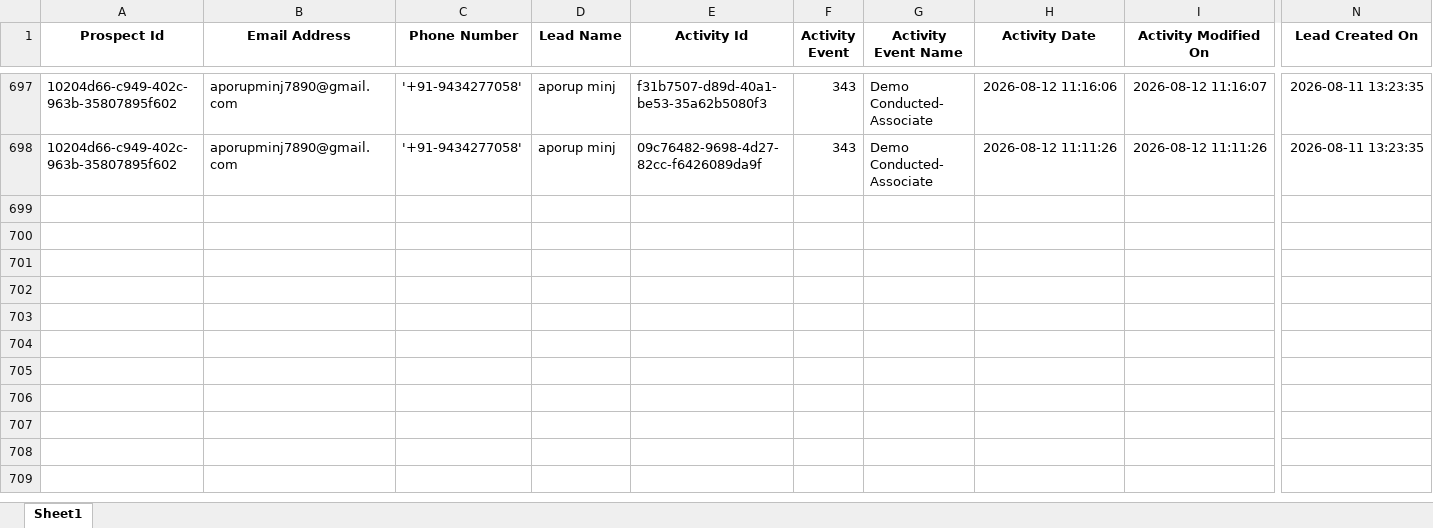
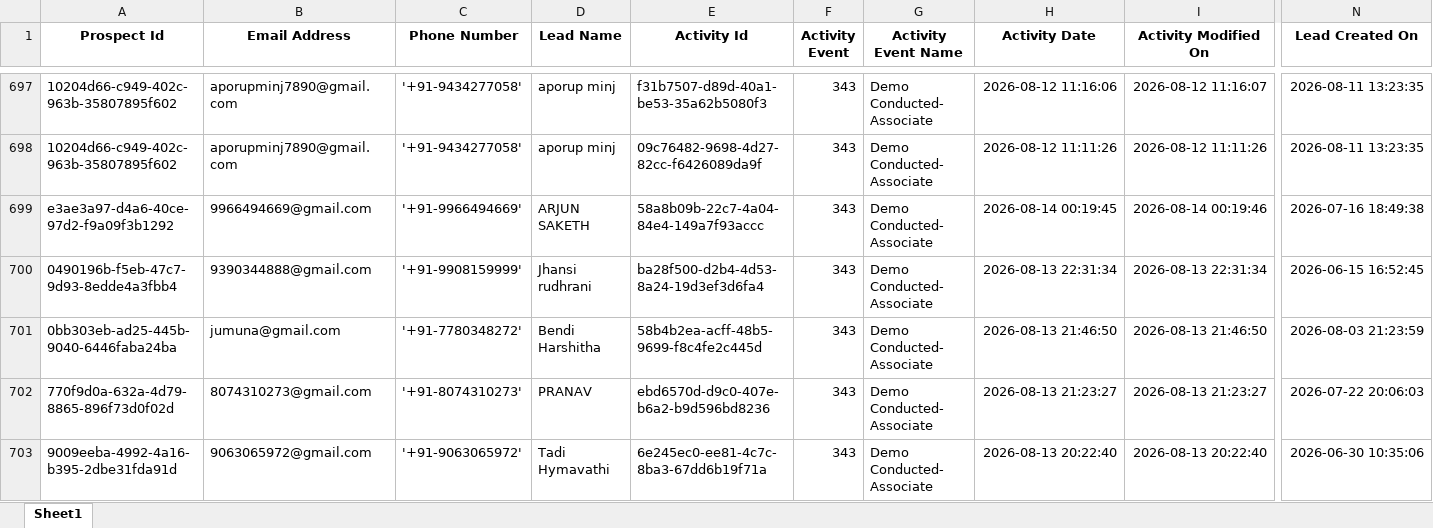
Before and after one commit to SabarimaniP/organics-dashboard-v4, an Excel workbook: _build/_merged/demo conducted 4 mar to 1 aug 8 pm.xlsx, sheet Sheet1, drawn as a sheet; only a part is shown, gaps mark what is left out; values as stored, in another font and other column widths than the file's, no borders; rows hold the shown columns only; the diff names each change by its address in the sheet, - before the commit and + after, or states it on an @@ line.

```diff
--- a/_build/_merged/demo conducted 4 mar to 1 aug 8 pm.xlsx (sheet Sheet1)
+++ b/_build/_merged/demo conducted 4 mar to 1 aug 8 pm.xlsx (sheet Sheet1)
+row 699: e3ae3a97-d4a6-40ce-97d2-f9a09f3b1292 | 9966494669@gmail.com | '+91-9966494669' | ARJUN SAKETH | 58a8b09b-22c7-4a04-84e4-149a7f93accc | 343 | Demo Conducted- Associate | 2026-08-14 00:19:45 | 2026-08-14 00:19:46 | 2026-07-16 18:49:38
+row 700: 0490196b-f5eb-47c7-9d93-8edde4a3fbb4 | 9390344888@gmail.com | '+91-9908159999' | Jhansi rudhrani | ba28f500-d2b4-4d53-8a24-19d3ef3d6fa4 | 343 | Demo Conducted- Associate | 2026-08-13 22:31:34 | 2026-08-13 22:31:34 | 2026-06-15 16:52:45
+row 701: 0bb303eb-ad25-445b-9040-6446faba24ba | jumuna@gmail.com | '+91-7780348272' | Bendi Harshitha | 58b4b2ea-acff-48b5-9699-f8c4fe2c445d | 343 | Demo Conducted- Associate | 2026-08-13 21:46:50 | 2026-08-13 21:46:50 | 2026-08-03 21:23:59
+row 702: 770f9d0a-632a-4d79-8865-896f73d0f02d | 8074310273@gmail.com | '+91-8074310273' | PRANAV | ebd6570d-d9c0-407e-b6a2-b9d596bd8236 | 343 | Demo Conducted- Associate | 2026-08-13 21:23:27 | 2026-08-13 21:23:27 | 2026-07-22 20:06:03
+row 703: 9009eeba-4992-4a16-b395-2dbe31fda91d | 9063065972@gmail.com | '+91-9063065972' | Tadi Hymavathi | 6e245ec0-ee81-4c7c-8ba3-67dd6b19f71a | 343 | Demo Conducted- Associate | 2026-08-13 20:22:40 | 2026-08-13 20:22:40 | 2026-06-30 10:35:06
```
Also changed, not shown: _build/_merged/Original Sales May, June, July.xlsx, _build/_merged/demo booking 4 mar to 1 aug 8pm.xlsx, 4 other files.
